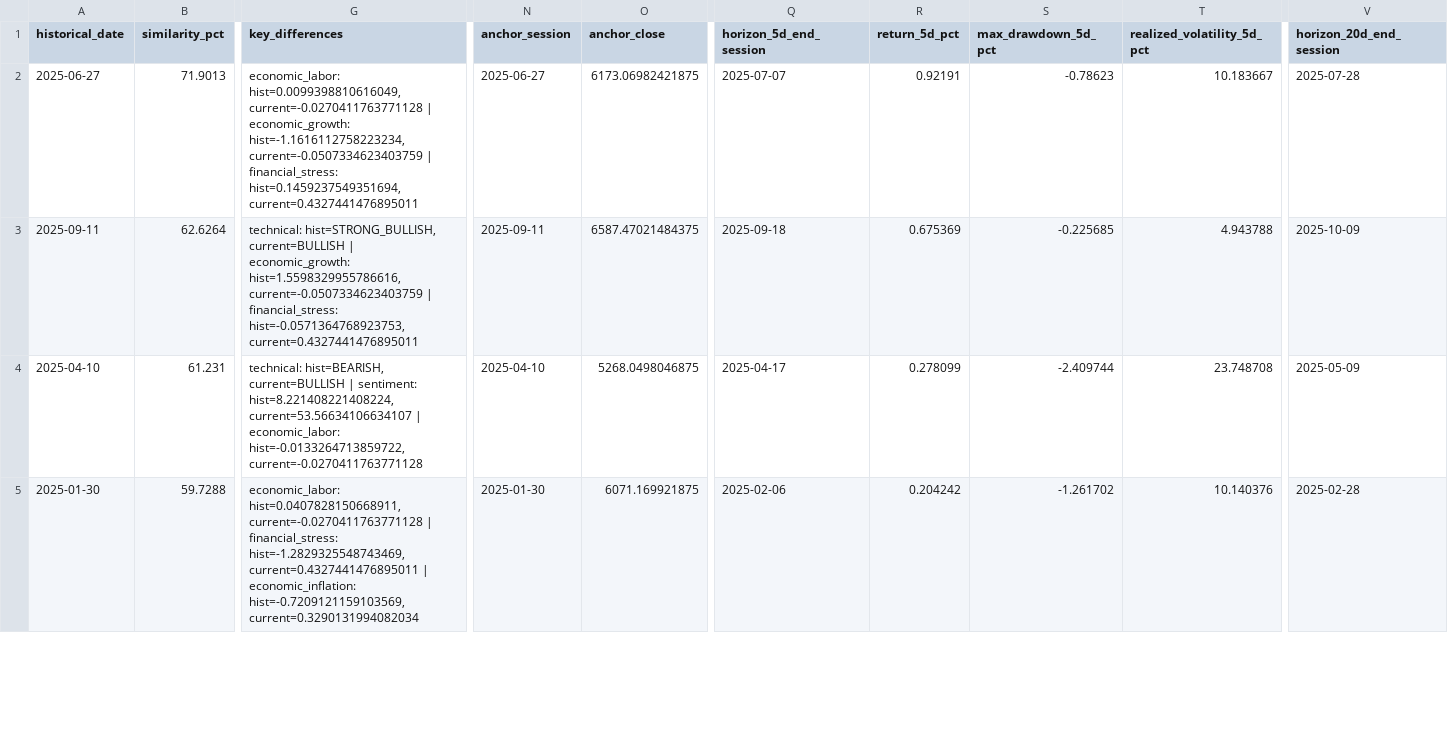
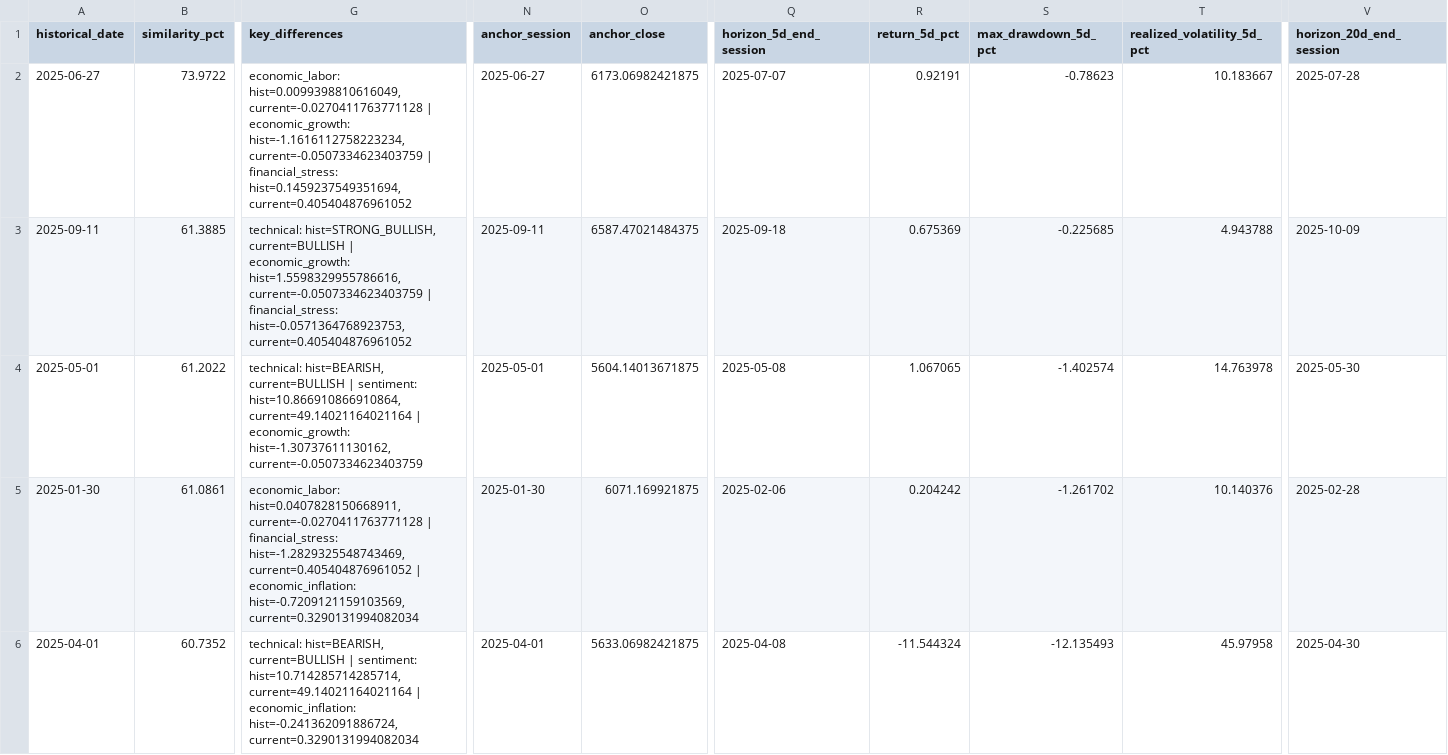
Before and after one commit to mohamednossaoui-max/US500-Macro-Intelligence, a CSV file: public_data/historical_market_reaction_v1.csv, drawn as a sheet; only a part is shown, gaps mark what is left out; rows hold the shown columns only; the diff covers the shown part only; the diff names each change by its address in the sheet, - before the commit and + after, or states it on an @@ line.

```diff
--- a/public_data/historical_market_reaction_v1.csv
+++ b/public_data/historical_market_reaction_v1.csv
-B2 (similarity_pct): 71.9013
+B2 (similarity_pct): 73.9722
-G2 (key_differences): …financial_stress: hist=0.1459237549351694, current=0.4327441476895011
+G2 (key_differences): …financial_stress: hist=0.1459237549351694, current=0.405404876961052
-B3 (similarity_pct): 62.6264
+B3 (similarity_pct): 61.3885
-G3 (key_differences): …financial_stress: hist=-0.0571364768923753, current=0.4327441476895011
+G3 (key_differences): …financial_stress: hist=-0.0571364768923753, current=0.405404876961052
-A4 (historical_date): 2025-04-10
+A4 (historical_date): 2025-05-01
-B4 (similarity_pct): 61.231
+B4 (similarity_pct): 61.2022
-G4 (key_differences): …| sentiment: hist=8.221408221408224, current=53.56634106634107 | economic_labor: hist=-0.0133264713859722, current=-0.0270411763771128
+G4 (key_differences): …| sentiment: hist=10.866910866910864, current=49.14021164021164 | economic_growth: hist=-1.30737611130162, current=-0.0507334623403759
-N4 (anchor_session): 2025-04-10
+N4 (anchor_session): 2025-05-01
-O4 (anchor_close): 5268.0498046875
+O4 (anchor_close): 5604.14013671875
-Q4 (horizon_5d_end_session): 2025-04-17
+Q4 (horizon_5d_end_session): 2025-05-08
-R4 (return_5d_pct): 0.278099
+R4 (return_5d_pct): 1.067065
-S4 (max_drawdown_5d_pct): -2.409744
+S4 (max_drawdown_5d_pct): -1.402574
-T4 (realized_volatility_5d_pct): 23.748708
+T4 (realized_volatility_5d_pct): 14.763978
-V4 (horizon_20d_end_session): 2025-05-09
+V4 (horizon_20d_end_session): 2025-05-30
-B5 (similarity_pct): 59.7288
+B5 (similarity_pct): 61.0861
-G5 (key_differences): …financial_stress: hist=-1.2829325548743469, current=0.4327441476895011 | economic_inflation:…
+G5 (key_differences): …financial_stress: hist=-1.2829325548743469, current=0.405404876961052 | economic_inflation:…
+row 6: 2025-04-01 | 60.7352 | technical: hist=BEARISH, current=BULLISH | sentiment: hist=10.714285714285714, current=49.14021164021164 | economic_inflation: hist=-0.241362091886724, current=0.3290131994082034 | 2025-04-01 | 5633.06982421875 | 2025-04-08 | -11.544324 | -12.135493 | 45.97958 | 2025-04-30
```
Also changed, not shown: 2 removed rows and 14 edited cells elsewhere in this file, public_data/aaii_historical_records_input_v1.csv, public_data/decision_intelligence_summary_v2.csv, 45 other files.
